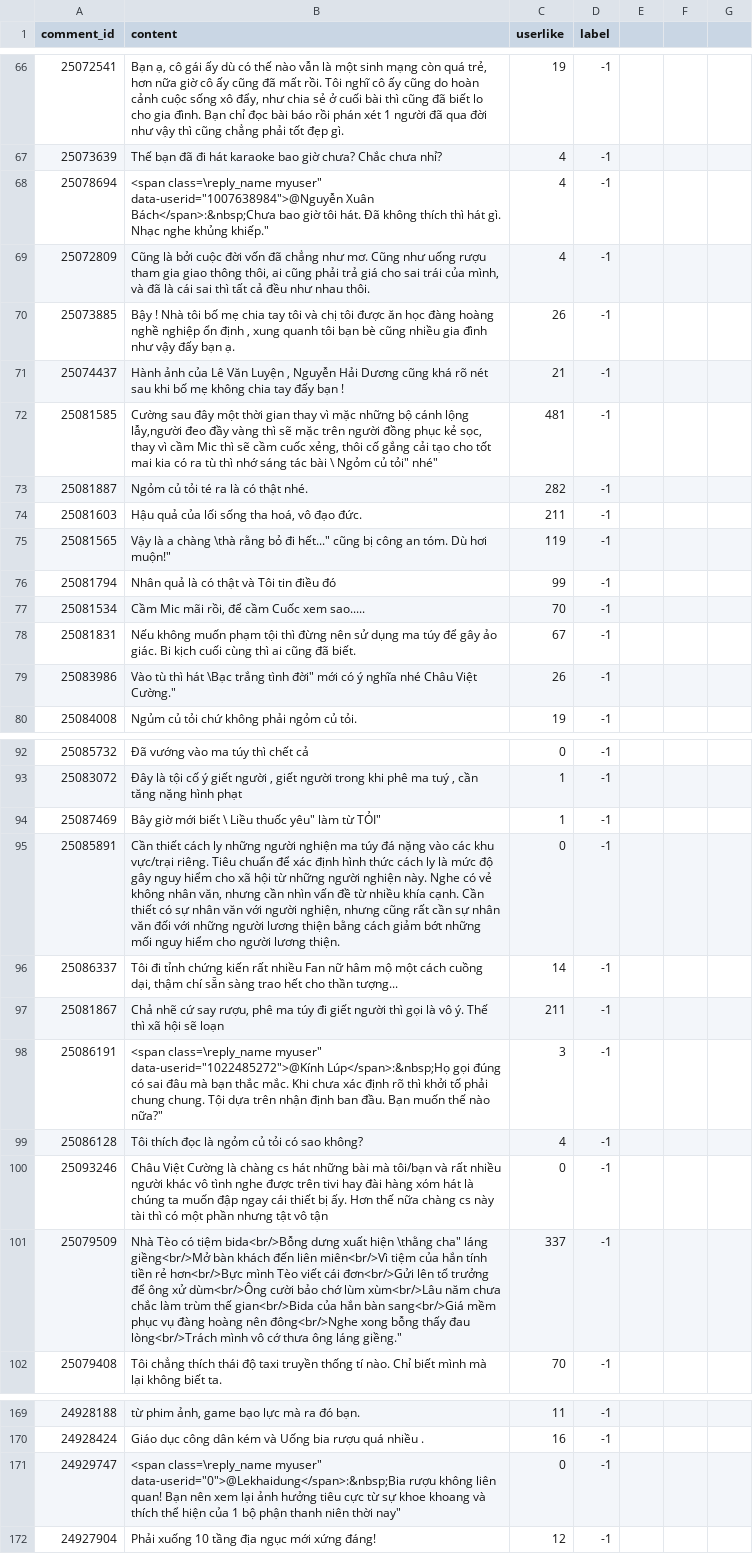
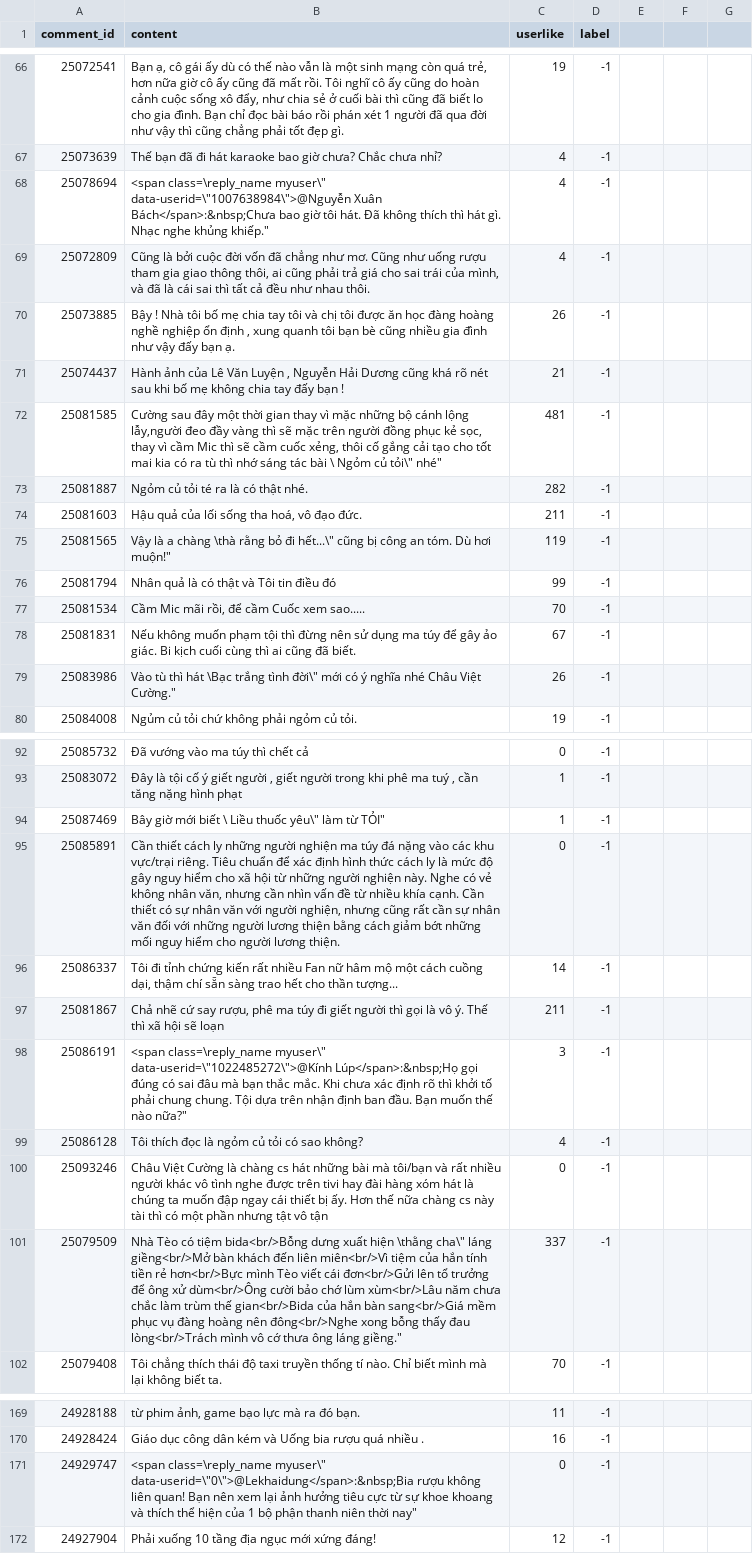
Before and after one commit to duyet/vnexpress-comments-crawler, a CSV file: comments.csv, drawn as a sheet; only a part is shown, gaps mark what is left out; the diff covers the shown part only.

```diff
--- a/comments.csv
+++ b/comments.csv
@@ -67,3 +67,3 @@
 "25073639", "Thế bạn đã đi hát karaoke bao giờ chưa? Chắc chưa nhỉ?", "4", "-1"
-"25078694", "<span class=\"reply_name myuser" data-userid="1007638984">@Nguyễn Xuân Bách</span>:&nbsp;Chưa bao giờ tôi hát. Đã không thích thì hát gì. Nhạc nghe khủng khiếp.", "4", "-1"
+"25078694", "<span class=\"reply_name myuser\" data-userid=\"1007638984\">@Nguyễn Xuân Bách</span>:&nbsp;Chưa bao giờ tôi hát. Đã không thích thì hát gì. Nhạc nghe khủng khiếp.", "4", "-1"
 "25072809", "Cũng là bởi cuộc đời vốn đã chẳng như mơ. Cũng như uống rượu tham gia giao thông thôi, ai cũng phải trả giá cho sai trái của mình, và đã là cái sai thì tất cả đều như nhau thôi.", "4", "-1"
@@ -71,6 +71,6 @@
 "25074437", "Hành ảnh của Lê Văn Luyện , Nguyễn Hải Dương cũng khá rõ nét sau khi bố mẹ không chia tay đấy bạn !", "21", "-1"
-"25081585", "Cường sau đây một thời gian thay vì mặc những bộ cánh lộng lẫy,người đeo đầy vàng thì sẽ mặc trên người đồng phục kẻ sọc, thay vì cầm Mic thì sẽ cầm cuốc xẻng, thôi cố gắng cải tạo cho tốt mai kia có ra tù thì nhớ sáng tác bài \" Ngỏm củ tỏi" nhé", "481", "-1"
+"25081585", "Cường sau đây một thời gian thay vì mặc những bộ cánh lộng lẫy,người đeo đầy vàng thì sẽ mặc trên người đồng phục kẻ sọc, thay vì cầm Mic thì sẽ cầm cuốc xẻng, thôi cố gắng cải tạo cho tốt mai kia có ra tù thì nhớ sáng tác bài \" Ngỏm củ tỏi\" nhé", "481", "-1"
 "25081887", "Ngỏm củ tỏi té ra là có thật nhé.", "282", "-1"
 "25081603", "Hậu quả của lối sống tha hoá, vô đạo đức.", "211", "-1"
-"25081565", "Vậy là a chàng \"thà rằng bỏ đi hết..." cũng bị công an tóm. Dù hơi muộn!", "119", "-1"
+"25081565", "Vậy là a chàng \"thà rằng bỏ đi hết...\" cũng bị công an tóm. Dù hơi muộn!", "119", "-1"
 "25081794", "Nhân quả là có thật và Tôi tin điều đó", "99", "-1"
@@ -78,3 +78,3 @@
 "25081831", "Nếu không muốn phạm tội thì đừng nên sử dụng ma túy để gây ảo giác. Bi kịch cuối cùng thì ai cũng đã biết.", "67", "-1"
-"25083986", "Vào tù thì hát \"Bạc trắng tình đời" mới có ý nghĩa nhé Châu Việt Cường.", "26", "-1"
+"25083986", "Vào tù thì hát \"Bạc trắng tình đời\" mới có ý nghĩa nhé Châu Việt Cường.", "26", "-1"
 "25084008", "Ngủm củ tỏi chứ không phải ngỏm củ tỏi.", "19", "-1"
@@ -93,3 +93,3 @@
 "25083072", "Đây là tội cố ý giết người , giết người trong khi phê ma tuý , cần tăng nặng hình phạt", "1", "-1"
-"25087469", "Bây giờ mới biết \" Liều thuốc yêu" làm từ TỎI", "1", "-1"
+"25087469", "Bây giờ mới biết \" Liều thuốc yêu\" làm từ TỎI", "1", "-1"
 "25085891", "Cần thiết cách ly những người nghiện ma túy đá nặng vào các khu vực/trại riêng. Tiêu chuẩn để xác định hình thức cách ly là mức độ gây nguy hiểm cho xã hội từ những người nghiện này. Nghe có vẻ không nhân văn, nhưng cần nhìn vấn đề từ nhiều khía cạnh. Cần thiết có sự nhân văn với người nghiện, nhưng cũng rất cần sự nhân văn đối với những người lương thiện bằng cách giảm bớt những mối nguy hiểm cho người lương thiện.", "0", "-1"
@@ -97,6 +97,6 @@
 "25081867", "Chả nhẽ cứ say rượu, phê ma túy đi giết người thì gọi là vô ý. Thế thì xã hội sẽ loạn", "211", "-1"
-"25086191", "<span class=\"reply_name myuser" data-userid="1022485272">@Kính Lúp</span>:&nbsp;Họ gọi đúng có sai đâu mà bạn thắc mắc. Khi chưa xác định rõ thì khởi tố phải chung chung. Tội dựa trên nhận định ban đầu. Bạn muốn thế nào nữa?", "3", "-1"
+"25086191", "<span class=\"reply_name myuser\" data-userid=\"1022485272\">@Kính Lúp</span>:&nbsp;Họ gọi đúng có sai đâu mà bạn thắc mắc. Khi chưa xác định rõ thì khởi tố phải chung chung. Tội dựa trên nhận định ban đầu. Bạn muốn thế nào nữa?", "3", "-1"
 "25086128", "Tôi thích đọc là ngỏm củ tỏi có sao không?", "4", "-1"
 "25093246", "Châu Việt Cường là chàng cs hát những bài mà tôi/bạn và rất nhiều người khác vô tình nghe được trên tivi hay đài hàng xóm hát là chúng ta muốn đập ngay cái thiết bị ấy. Hơn thế nữa chàng cs này tài thì có một phần nhưng tật vô tận", "0", "-1"
-"25079509", "Nhà Tèo có tiệm bida<br/>Bỗng dưng xuất hiện \"thằng cha" láng giềng<br/>Mở bàn khách đến liên miên<br/>Vì tiệm của hắn tính tiền rẻ hơn<br/>Bực mình Tèo viết cái đơn<br/>Gửi lên tổ trưởng để ông xử dùm<br/>Ông cười bảo chớ lùm xùm<br/>Lâu năm chưa chắc làm trùm thế gian<br/>Bida của hắn bàn sang<br/>Giá mềm phục vụ đàng hoàng nên đông<br/>Nghe xong bỗng thấy đau lòng<br/>Trách mình vô cớ thưa ông láng giềng.", "337", "-1"
+"25079509", "Nhà Tèo có tiệm bida<br/>Bỗng dưng xuất hiện \"thằng cha\" láng giềng<br/>Mở bàn khách đến liên miên<br/>Vì tiệm của hắn tính tiền rẻ hơn<br/>Bực mình Tèo viết cái đơn<br/>Gửi lên tổ trưởng để ông xử dùm<br/>Ông cười bảo chớ lùm xùm<br/>Lâu năm chưa chắc làm trùm thế gian<br/>Bida của hắn bàn sang<br/>Giá mềm phục vụ đàng hoàng nên đông<br/>Nghe xong bỗng thấy đau lòng<br/>Trách mình vô cớ thưa ông láng giềng.", "337", "-1"
 "25079408", "Tôi chẳng thích thái độ taxi truyền thống tí nào. Chỉ biết mình mà lại không biết ta.", "70", "-1"
@@ -170,3 +170,3 @@
 "24928424", "Giáo dục công dân kém và Uống bia rượu quá nhiều .", "16", "-1"
-"24929747", "<span class=\"reply_name myuser" data-userid="0">@Lekhaidung</span>:&nbsp;Bia rượu không liên quan! Bạn nên xem lại ảnh hưởng tiêu cực từ sự khoe khoang và thích thể hiện của 1 bộ phận thanh niên thời nay", "0", "-1"
+"24929747", "<span class=\"reply_name myuser\" data-userid=\"0\">@Lekhaidung</span>:&nbsp;Bia rượu không liên quan! Bạn nên xem lại ảnh hưởng tiêu cực từ sự khoe khoang và thích thể hiện của 1 bộ phận thanh niên thời nay", "0", "-1"
 "24927904", "Phải xuống 10 tầng địa ngục mới xứng đáng!", "12", "-1"
```
Also changed, not shown: 12 edited cells elsewhere in this file, 1 other file.
